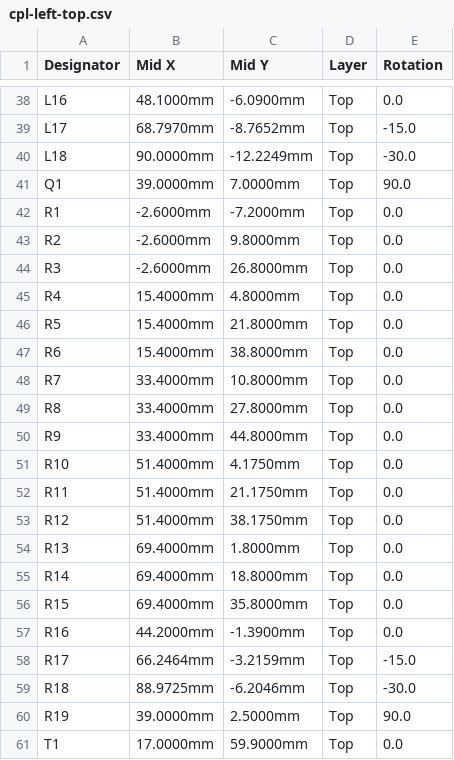
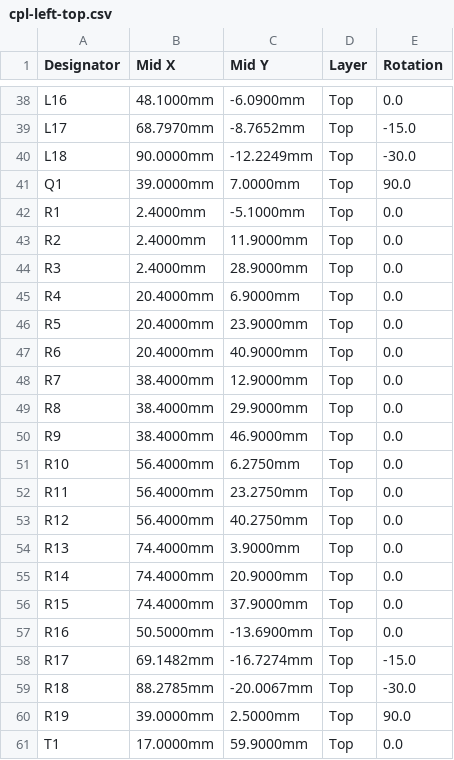
Before and after one commit to Shahabaz-Bagwan/ultra-choc-wings, a CSV file: jlcpcb/cpl-left-top.csv, drawn as a sheet; only a part is shown, gaps mark what is left out; the diff covers the shown part only.

```diff
--- a/jlcpcb/cpl-left-top.csv
+++ b/jlcpcb/cpl-left-top.csv
@@ -41,20 +41,20 @@ L18,90.0000mm,-12.2249mm,Top,-30.0
 Q1,39.0000mm,7.0000mm,Top,90.0
-R1,-2.6000mm,-7.2000mm,Top,0.0
-R2,-2.6000mm,9.8000mm,Top,0.0
-R3,-2.6000mm,26.8000mm,Top,0.0
-R4,15.4000mm,4.8000mm,Top,0.0
-R5,15.4000mm,21.8000mm,Top,0.0
-R6,15.4000mm,38.8000mm,Top,0.0
-R7,33.4000mm,10.8000mm,Top,0.0
-R8,33.4000mm,27.8000mm,Top,0.0
-R9,33.4000mm,44.8000mm,Top,0.0
-R10,51.4000mm,4.1750mm,Top,0.0
-R11,51.4000mm,21.1750mm,Top,0.0
-R12,51.4000mm,38.1750mm,Top,0.0
-R13,69.4000mm,1.8000mm,Top,0.0
-R14,69.4000mm,18.8000mm,Top,0.0
-R15,69.4000mm,35.8000mm,Top,0.0
-R16,44.2000mm,-1.3900mm,Top,0.0
-R17,66.2464mm,-3.2159mm,Top,-15.0
-R18,88.9725mm,-6.2046mm,Top,-30.0
+R1,2.4000mm,-5.1000mm,Top,0.0
+R2,2.4000mm,11.9000mm,Top,0.0
+R3,2.4000mm,28.9000mm,Top,0.0
+R4,20.4000mm,6.9000mm,Top,0.0
+R5,20.4000mm,23.9000mm,Top,0.0
+R6,20.4000mm,40.9000mm,Top,0.0
+R7,38.4000mm,12.9000mm,Top,0.0
+R8,38.4000mm,29.9000mm,Top,0.0
+R9,38.4000mm,46.9000mm,Top,0.0
+R10,56.4000mm,6.2750mm,Top,0.0
+R11,56.4000mm,23.2750mm,Top,0.0
+R12,56.4000mm,40.2750mm,Top,0.0
+R13,74.4000mm,3.9000mm,Top,0.0
+R14,74.4000mm,20.9000mm,Top,0.0
+R15,74.4000mm,37.9000mm,Top,0.0
+R16,50.5000mm,-13.6900mm,Top,0.0
+R17,69.1482mm,-16.7274mm,Top,-15.0
+R18,88.2785mm,-20.0067mm,Top,-30.0
 R19,39.0000mm,2.5000mm,Top,90.0
```
Also changed, not shown: 36 edited cells elsewhere in this file, jlcpcb/cpl-right-bottom.csv, 1 other file.
